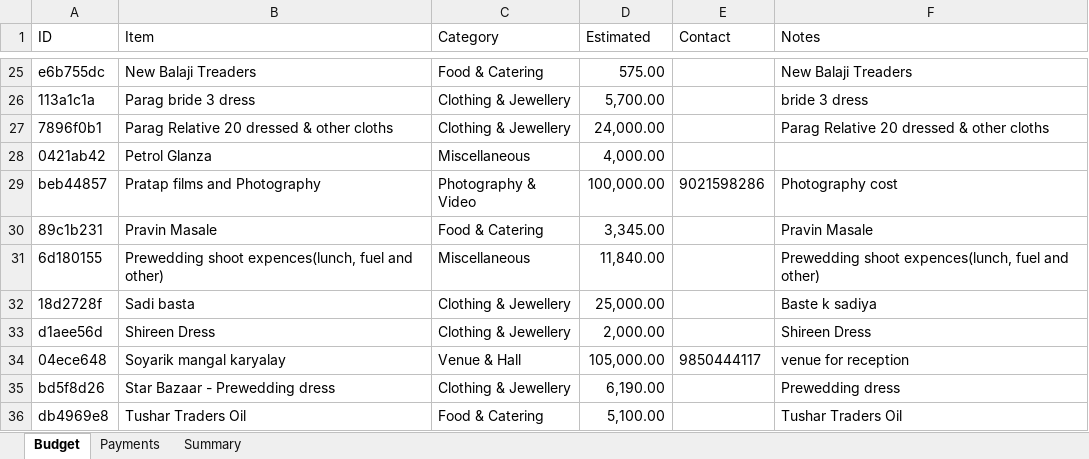
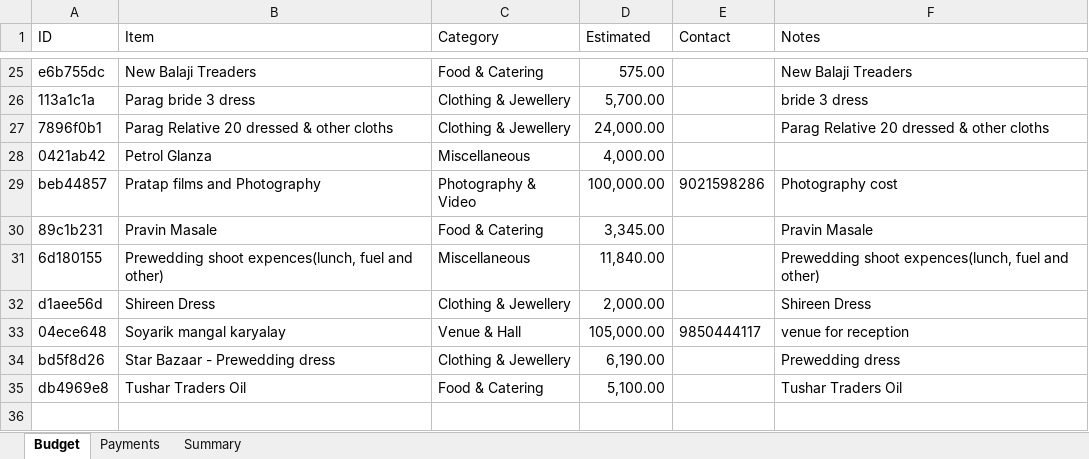
Before and after one commit to Asif-Nice/poc-track-expenses, an Excel workbook: data/expenses.xlsx, sheet Budget, drawn as a sheet; only a part is shown, gaps mark what is left out; values as stored, in another font and other column widths than the file's, no borders; the diff names each change by its address in the sheet, - before the commit and + after, or states it on an @@ line.

Commit message:
Delete budget item "Sadi basta"

```diff
--- a/data/expenses.xlsx (sheet Budget)
+++ b/data/expenses.xlsx (sheet Budget)
-row 32: 18d2728f | Sadi basta | Clothing & Jewellery | 25,000.00 |  | Baste k sadiya
```
Also changed, not shown: sheet Payments, sheet Summary, formulas that keep their value.
